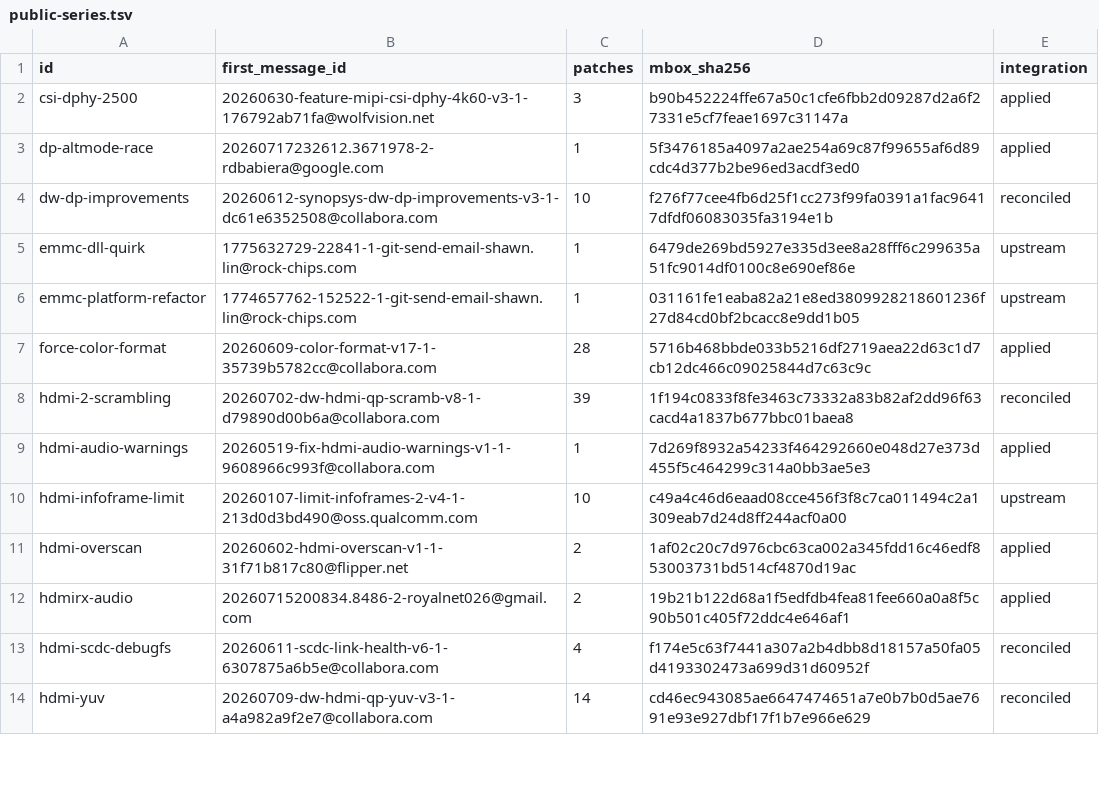
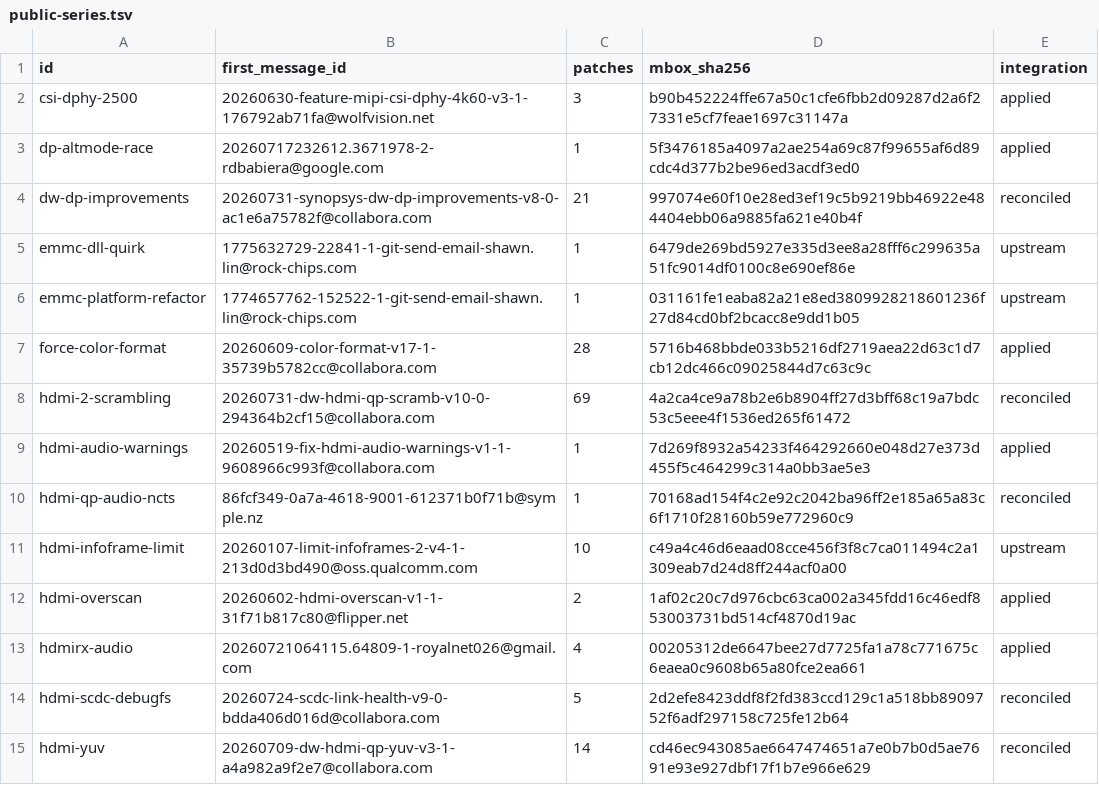
Before and after one commit to yisding/rock-5b-ysp, a TSV file: packaging/ppa/kernel-maxline/public-series.tsv, drawn as a sheet; only a part is shown; the diff covers the shown part only.

Commit message:
kernel: refresh RK3588 maxline stacks

```diff
--- a/packaging/ppa/kernel-maxline/public-series.tsv
+++ b/packaging/ppa/kernel-maxline/public-series.tsv
@@ -3,3 +3,3 @@ csi-dphy-2500	20260630-feature-mipi-csi-dphy-4k60-v3-1-176792ab71fa@wolfvision.n
 dp-altmode-race	20260717232612.3671978-2-rdbabiera@google.com	1	5f3476185a4097a2ae254a69c87f99655af6d89cdc4d377b2be96ed3acdf3ed0	applied
-dw-dp-improvements	20260612-synopsys-dw-dp-improvements-v3-1-dc61e6352508@collabora.com	10	f276f77cee4fb6d25f1cc273f99fa0391a1fac96417dfdf06083035fa3194e1b	reconciled
+dw-dp-improvements	20260731-synopsys-dw-dp-improvements-v8-0-ac1e6a75782f@collabora.com	21	997074e60f10e28ed3ef19c5b9219bb46922e484404ebb06a9885fa621e40b4f	reconciled
 emmc-dll-quirk	1775632729-22841-1-git-send-email-shawn.lin@rock-chips.com	1	6479de269bd5927e335d3ee8a28fff6c299635a51fc9014df0100c8e690ef86e	upstream
@@ -7,8 +7,9 @@ emmc-platform-refactor	1774657762-152522-1-git-send-email-shawn.lin@rock-chips.c
 force-color-format	20260609-color-format-v17-1-35739b5782cc@collabora.com	28	5716b468bbde033b5216df2719aea22d63c1d7cb12dc466c09025844d7c63c9c	applied
-hdmi-2-scrambling	20260702-dw-hdmi-qp-scramb-v8-1-d79890d00b6a@collabora.com	39	1f194c0833f8fe3463c73332a83b82af2dd96f63cacd4a1837b677bbc01baea8	reconciled
+hdmi-2-scrambling	20260731-dw-hdmi-qp-scramb-v10-0-294364b2cf15@collabora.com	69	4a2ca4ce9a78b2e6b8904ff27d3bff68c19a7bdc53c5eee4f1536ed265f61472	reconciled
 hdmi-audio-warnings	20260519-fix-hdmi-audio-warnings-v1-1-9608966c993f@collabora.com	1	7d269f8932a54233f464292660e048d27e373d455f5c464299c314a0bb3ae5e3	applied
+hdmi-qp-audio-ncts	86fcf349-0a7a-4618-9001-612371b0f71b@symple.nz	1	70168ad154f4c2e92c2042ba96ff2e185a65a83c6f1710f28160b59e772960c9	reconciled
 hdmi-infoframe-limit	20260107-limit-infoframes-2-v4-1-213d0d3bd490@oss.qualcomm.com	10	c49a4c46d6eaad08cce456f3f8c7ca011494c2a1309eab7d24d8ff244acf0a00	upstream
 hdmi-overscan	20260602-hdmi-overscan-v1-1-31f71b817c80@flipper.net	2	1af02c20c7d976cbc63ca002a345fdd16c46edf853003731bd514cf4870d19ac	applied
-hdmirx-audio	20260715200834.8486-2-royalnet026@gmail.com	2	19b21b122d68a1f5edfdb4fea81fee660a0a8f5c90b501c405f72ddc4e646af1	applied
-hdmi-scdc-debugfs	20260611-scdc-link-health-v6-1-6307875a6b5e@collabora.com	4	f174e5c63f7441a307a2b4dbb8d18157a50fa05d4193302473a699d31d60952f	reconciled
+hdmirx-audio	20260721064115.64809-1-royalnet026@gmail.com	4	00205312de6647bee27d7725fa1a78c771675c6eaea0c9608b65a80fce2ea661	applied
+hdmi-scdc-debugfs	20260724-scdc-link-health-v9-0-bdda406d016d@collabora.com	5	2d2efe8423ddf8f2fd383ccd129c1a518bb8909752f6adf297158c725fe12b64	reconciled
 hdmi-yuv	20260709-dw-hdmi-qp-yuv-v3-1-a4a982a9f2e7@collabora.com	14	cd46ec943085ae6647474651a7e0b7b0d5ae7691e93e927dbf17f1b7e966e629	reconciled
```
Also changed, not shown: 2 added rows and 6 edited cells elsewhere in this file, packaging/ppa/kernel-maxline/wip-donors.tsv, 18 other files.
